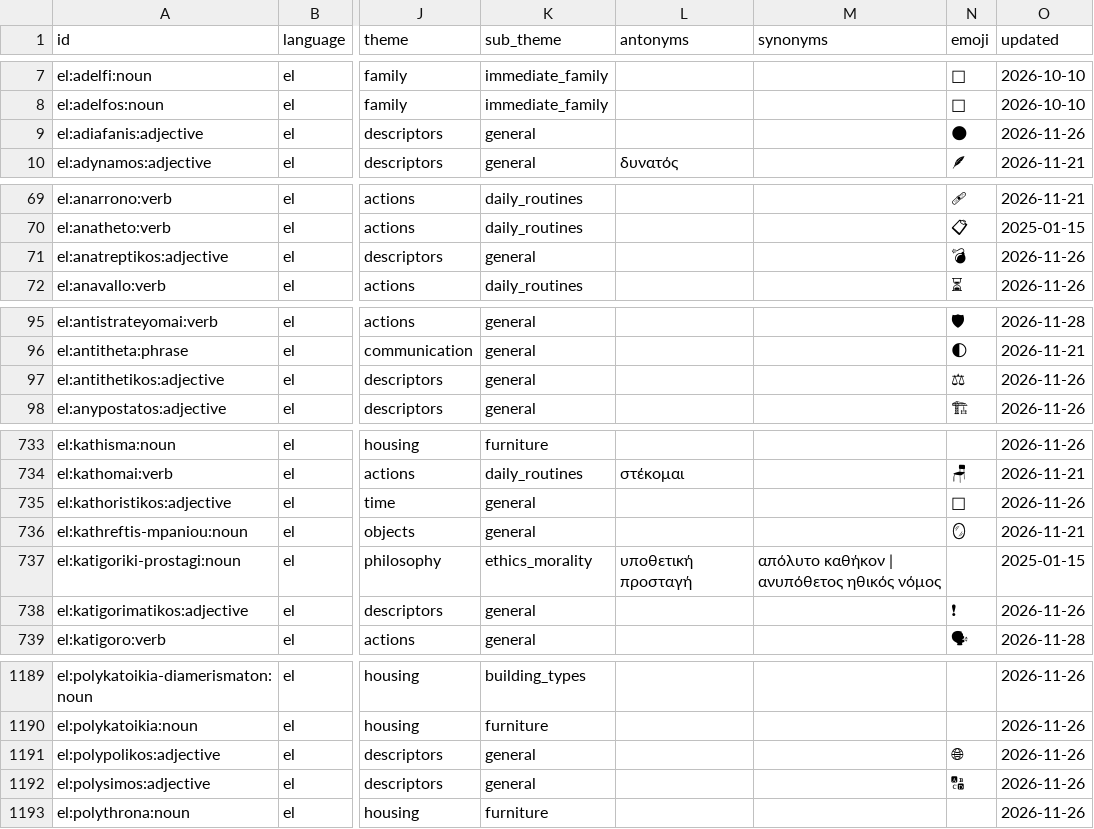
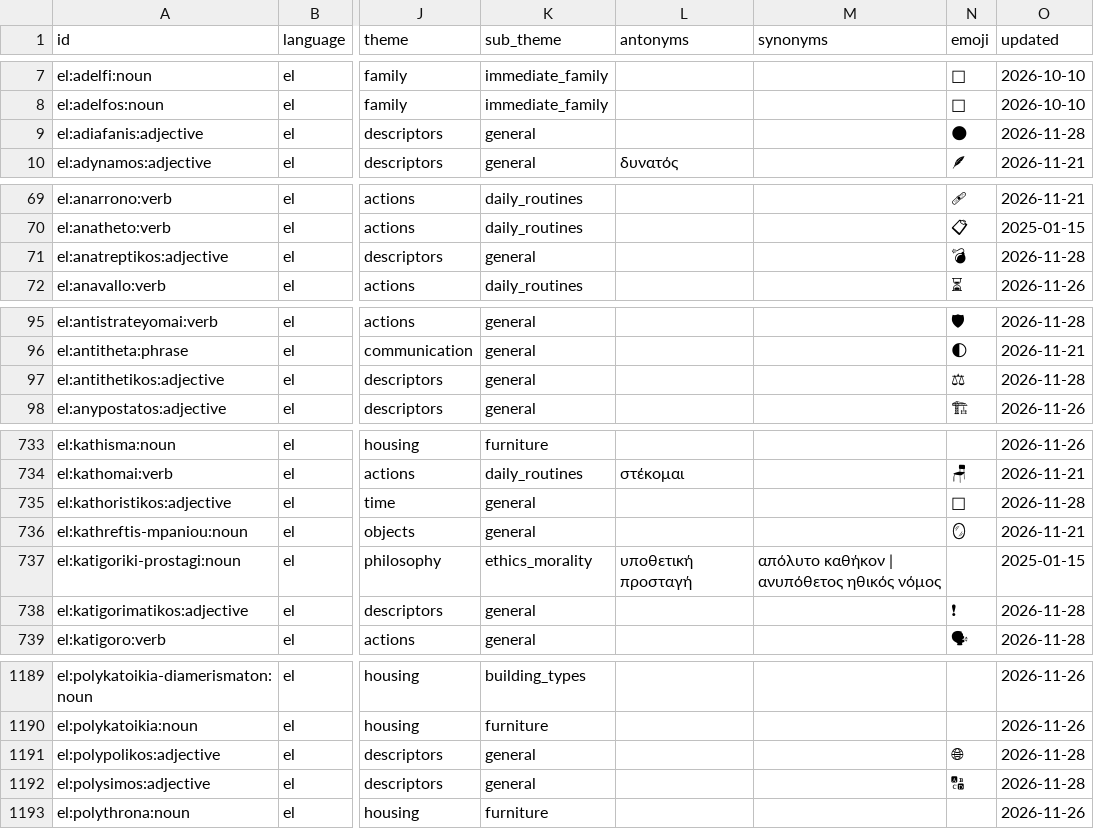
Before and after one commit to cosylanguages/COSYdata, a CSV file: exports/by-language/el.csv, drawn as a sheet; only a part is shown, gaps mark what is left out; the diff covers the shown part only; the diff names each change by its address in the sheet, - before the commit and + after, or states it on an @@ line.

```diff
--- a/exports/by-language/el.csv
+++ b/exports/by-language/el.csv
-O9 (updated): 2026-11-26
+O9 (updated): 2026-11-28
-O71 (updated): 2026-11-26
+O71 (updated): 2026-11-28
-O97 (updated): 2026-11-26
+O97 (updated): 2026-11-28
-O735 (updated): 2026-11-26
+O735 (updated): 2026-11-28
-O738 (updated): 2026-11-26
+O738 (updated): 2026-11-28
-O1191:O1192 (updated): 2026-11-26
+O1191:O1192 (updated): 2026-11-28
```
Also changed, not shown: 30 edited cells elsewhere in this file, exports/by-language/fr.csv, exports/by-language/it.csv, 33 other files.
